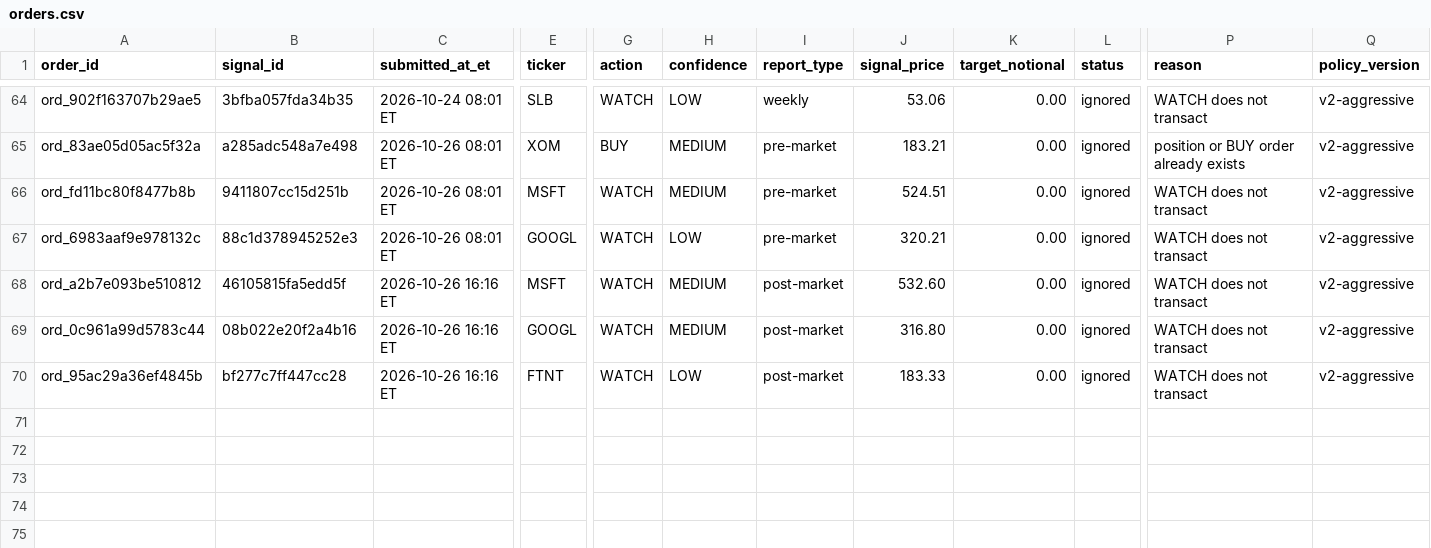
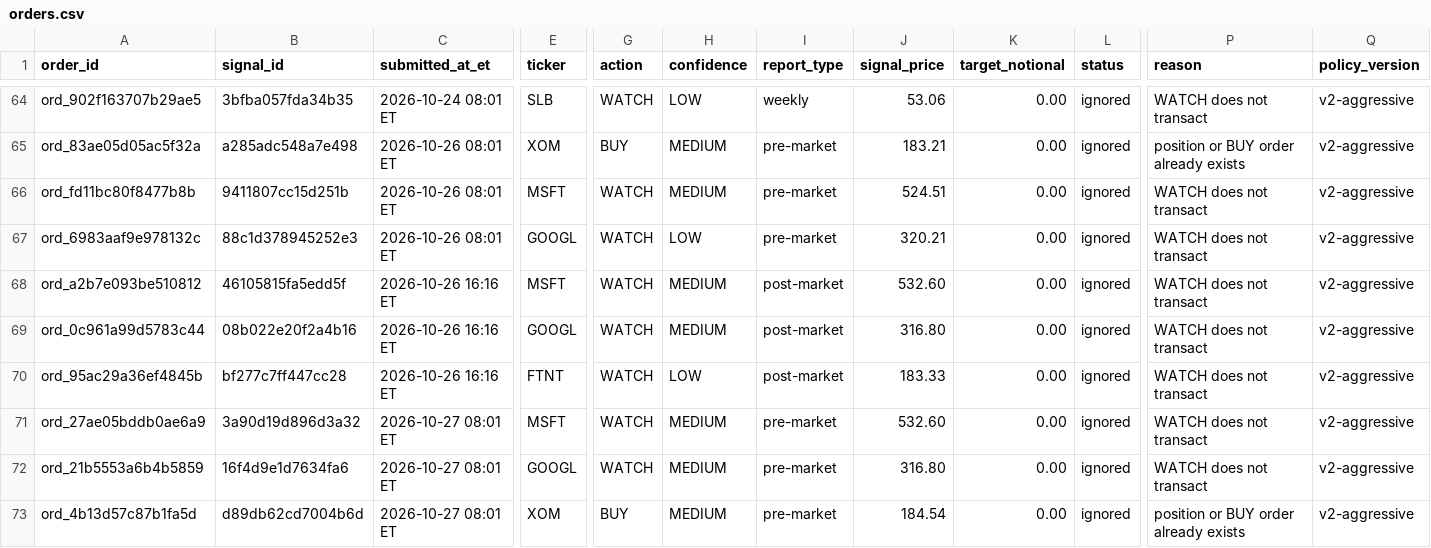
Before and after one commit to davidm00/discord-finance-bot, a CSV file: data/paper_portfolio/forward/orders.csv, drawn as a sheet; only a part is shown, gaps mark what is left out; rows hold the shown columns only; the diff names each change by its address in the sheet, - before the commit and + after, or states it on an @@ line.

```diff
--- a/data/paper_portfolio/forward/orders.csv
+++ b/data/paper_portfolio/forward/orders.csv
+row 71: ord_27ae05bddb0ae6a9 | 3a90d19d896d3a32 | 2026-10-27 08:01 ET | MSFT | WATCH | MEDIUM | pre-market | 532.60 | 0.00 | ignored | WATCH does not transact | v2-aggressive
+row 72: ord_21b5553a6b4b5859 | 16f4d9e1d7634fa6 | 2026-10-27 08:01 ET | GOOGL | WATCH | MEDIUM | pre-market | 316.80 | 0.00 | ignored | WATCH does not transact | v2-aggressive
+row 73: ord_4b13d57c87b1fa5d | d89db62cd7004b6d | 2026-10-27 08:01 ET | XOM | BUY | MEDIUM | pre-market | 184.54 | 0.00 | ignored | position or BUY order already exists | v2-aggressive
```
Also changed, not shown: data/claude_usage.csv, data/paper_portfolio/forward/snapshots.csv, 3 other files.
